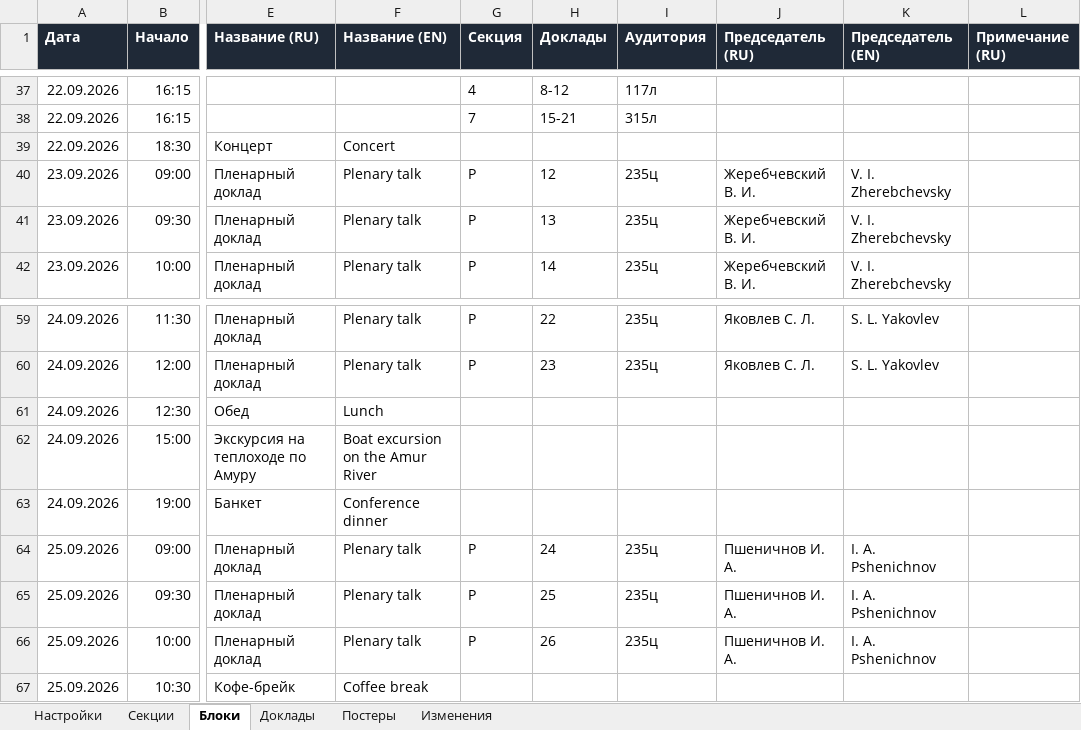
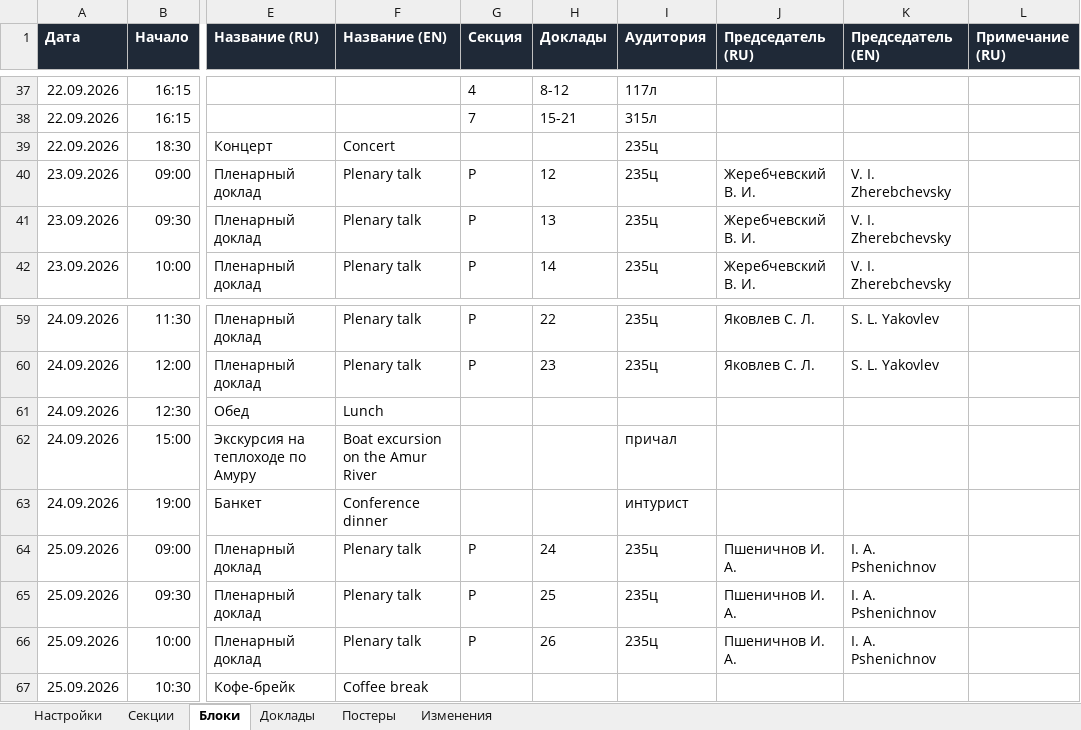
Before and after one commit to shadowcaramel/Conference-schedule, an Excel workbook: data/programme.xlsx, sheet Блоки, drawn as a sheet; only a part is shown, gaps mark what is left out; values as stored, in another font and other column widths than the file's, no borders; the diff names each change by its address in the sheet, - before the commit and + after, or states it on an @@ line.

```diff
--- a/data/programme.xlsx (sheet Блоки)
+++ b/data/programme.xlsx (sheet Блоки)
-I39 (Аудитория): (empty)
+I39 (Аудитория): 235ц
-I62 (Аудитория): (empty)
+I62 (Аудитория): причал
-I63 (Аудитория): (empty)
+I63 (Аудитория): интурист
```
Also changed, not shown: sheet Изменения, sheet Доклады, 12 other files.
